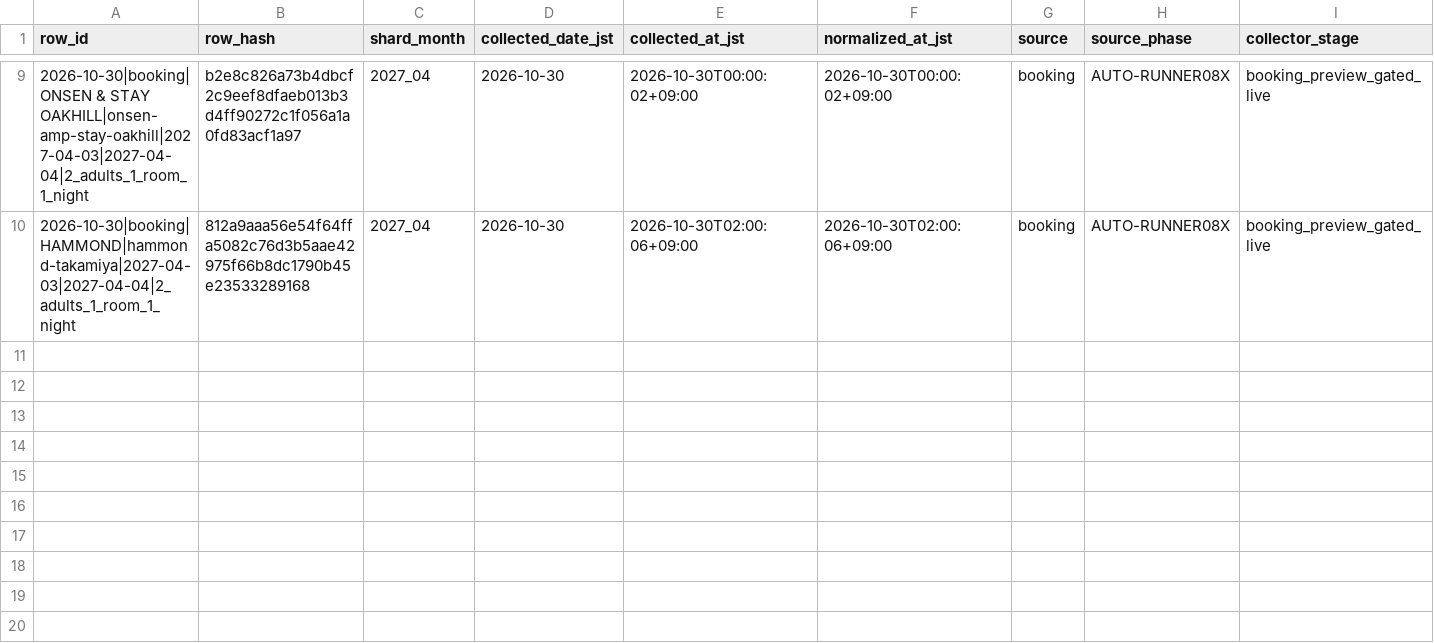
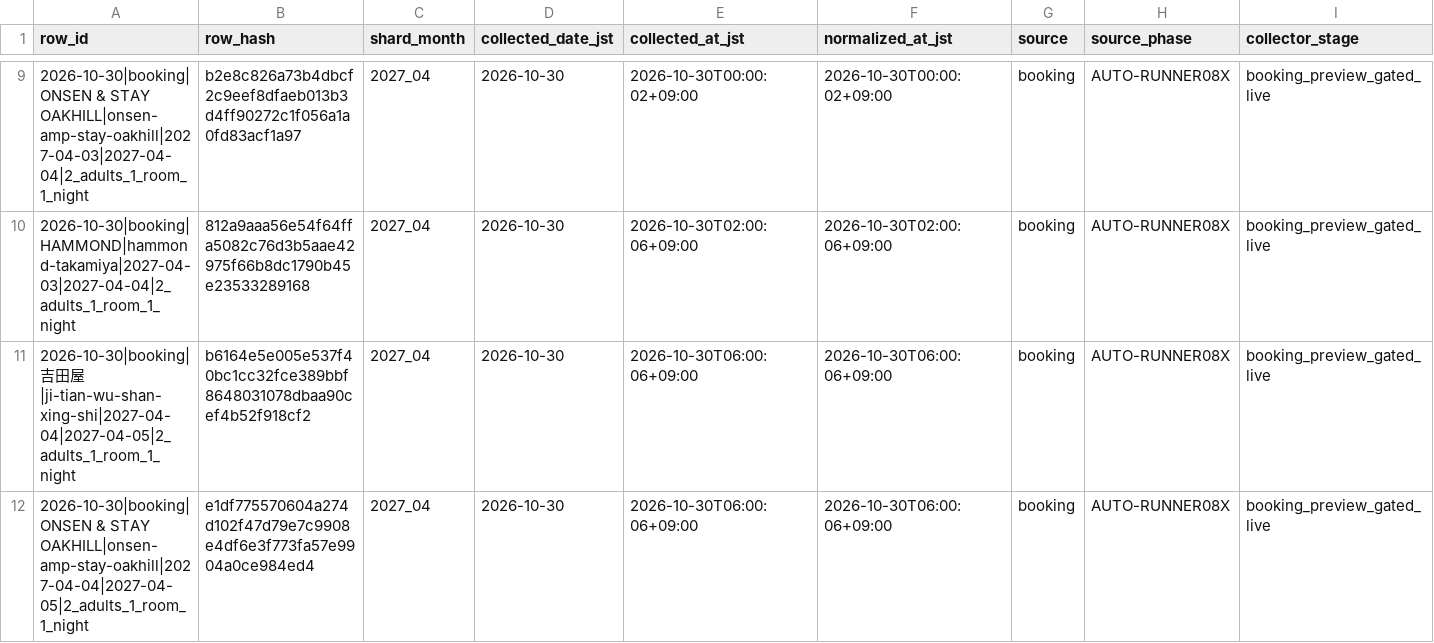
Before and after one commit to ginisato-hash/zao-market-intelligence, a CSV file: .data/history/zao_signals_2027_04.csv, drawn as a sheet; only a part is shown, gaps mark what is left out; rows hold the shown columns only; the diff names each change by its address in the sheet, - before the commit and + after, or states it on an @@ line.

Commit message:
Auto-commit market data (2026-10-30T06:08:56+09:00)
Automated by ops:auto-commit-push after a scheduled collection run appended
new observations. Data-only: .data/history + apps/zmi-bi-web/data +
.data/market-observations.

```diff
--- a/.data/history/zao_signals_2027_04.csv
+++ b/.data/history/zao_signals_2027_04.csv
+row 11: 2026-10-30|booking|吉田屋|ji-tian-wu-shan-xing-shi|2027-04-04|2027-04-05|2_adults_1_room_1_night | b6164e5e005e537f40bc1cc32fce389bbf8648031078dbaa90cef4b52f918cf2 | 2027_04 | 2026-10-30 | 2026-10-30T06:00:06+09:00 | 2026-10-30T06:00:06+09:00 | booking | AUTO-RUNNER08X | booking_preview_gated_live
+row 12: 2026-10-30|booking|ONSEN & STAY OAKHILL|onsen-amp-stay-oakhill|2027-04-04|2027-04-05|2_adults_1_room_1_night | e1df775570604a274d102f47d79e7c9908e4df6e3f773fa57e9904a0ce984ed4 | 2027_04 | 2026-10-30 | 2026-10-30T06:00:06+09:00 | 2026-10-30T06:00:06+09:00 | booking | AUTO-RUNNER08X | booking_preview_gated_live
```
Also changed, not shown: apps/zmi-bi-web/data/market_dp_pressure_by_checkin.csv, apps/zmi-bi-web/data/own_property_coverage.csv, 9 other files.
